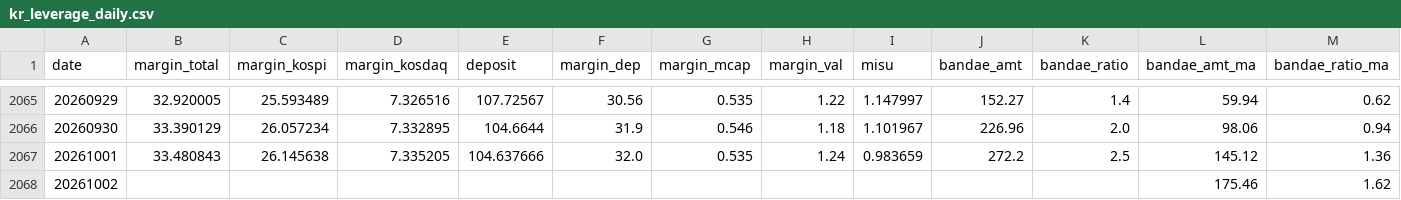
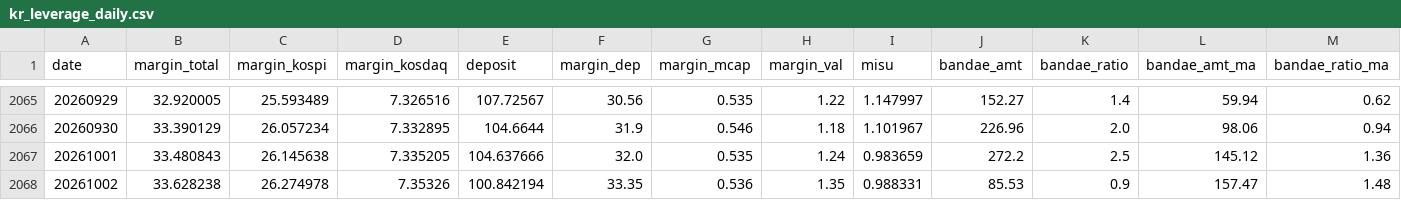
Before and after one commit to fuming-cloud/Korea-Liquidity-dashboard, a CSV file: out/kr_leverage_daily.csv, drawn as a sheet; only a part is shown, gaps mark what is left out; the diff covers the shown part only; the diff names each change by its address in the sheet, - before the commit and + after, or states it on an @@ line.

```diff
--- a/out/kr_leverage_daily.csv
+++ b/out/kr_leverage_daily.csv
-B2068 (margin_total): (empty)
+B2068 (margin_total): 33.628238
-C2068 (margin_kospi): (empty)
+C2068 (margin_kospi): 26.274978
-D2068 (margin_kosdaq): (empty)
+D2068 (margin_kosdaq): 7.35326
-E2068 (deposit): (empty)
+E2068 (deposit): 100.842194
-F2068 (margin_dep): (empty)
+F2068 (margin_dep): 33.35
-G2068 (margin_mcap): (empty)
+G2068 (margin_mcap): 0.536
-H2068 (margin_val): (empty)
+H2068 (margin_val): 1.35
-I2068 (misu): (empty)
+I2068 (misu): 0.988331
-J2068 (bandae_amt): (empty)
+J2068 (bandae_amt): 85.53
-K2068 (bandae_ratio): (empty)
+K2068 (bandae_ratio): 0.9
-L2068 (bandae_amt_ma): 175.46
+L2068 (bandae_amt_ma): 157.47
-M2068 (bandae_ratio_ma): 1.62
+M2068 (bandae_ratio_ma): 1.48
```
Also changed, not shown: 2 edited cells elsewhere in this file, 4 other files.
